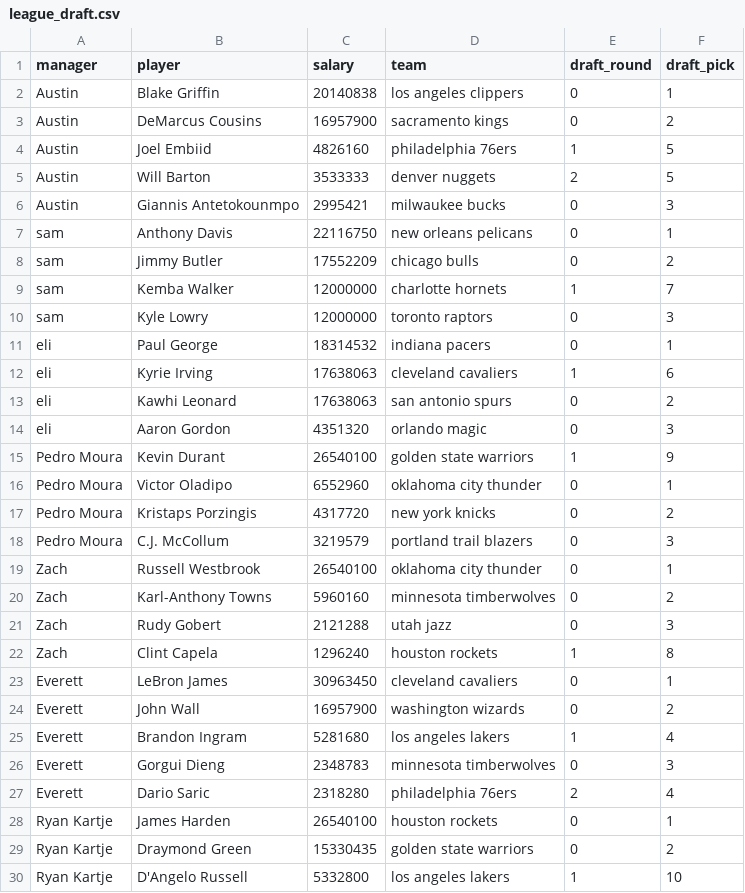
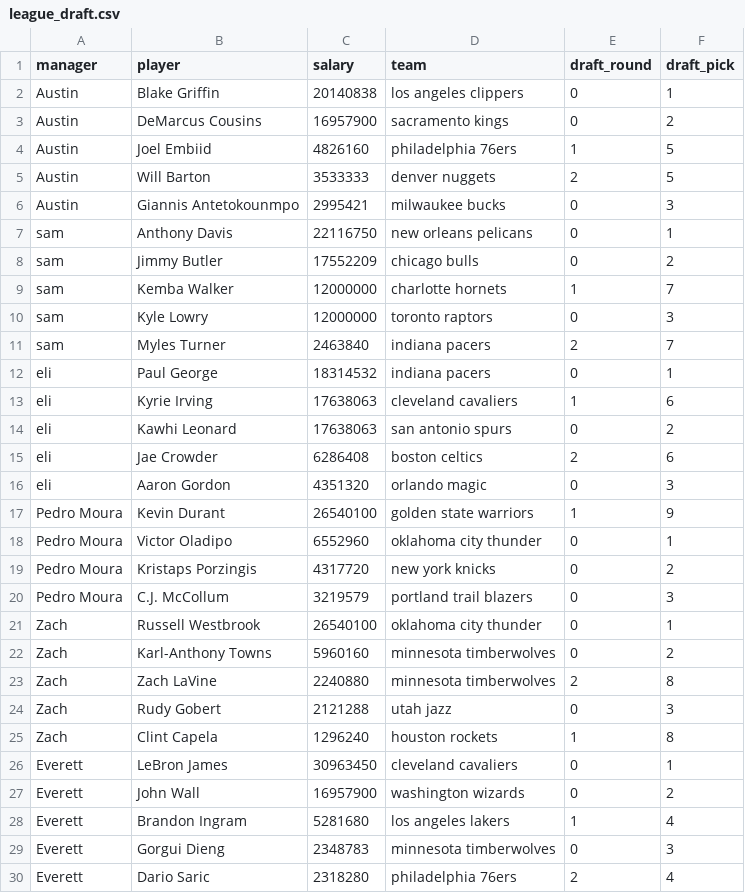
Before and after one commit to ryanvmenezes/cutthecheck, a CSV file: rosters/management/commands/league_draft.csv, drawn as a sheet; only a part is shown; the shorter side is filled out with more unchanged rows; the diff names each change by its address in the sheet, - before the commit and + after, or states it on an @@ line.

Commit message:
auto committing rosters

```diff
--- a/rosters/management/commands/league_draft.csv
+++ b/rosters/management/commands/league_draft.csv
+row 11: sam | Myles Turner | 2463840 | indiana pacers | 2 | 7
+row 15: eli | Jae Crowder | 6286408 | boston celtics | 2 | 6
+row 23: Zach | Zach LaVine | 2240880 | minnesota timberwolves | 2 | 8
```
